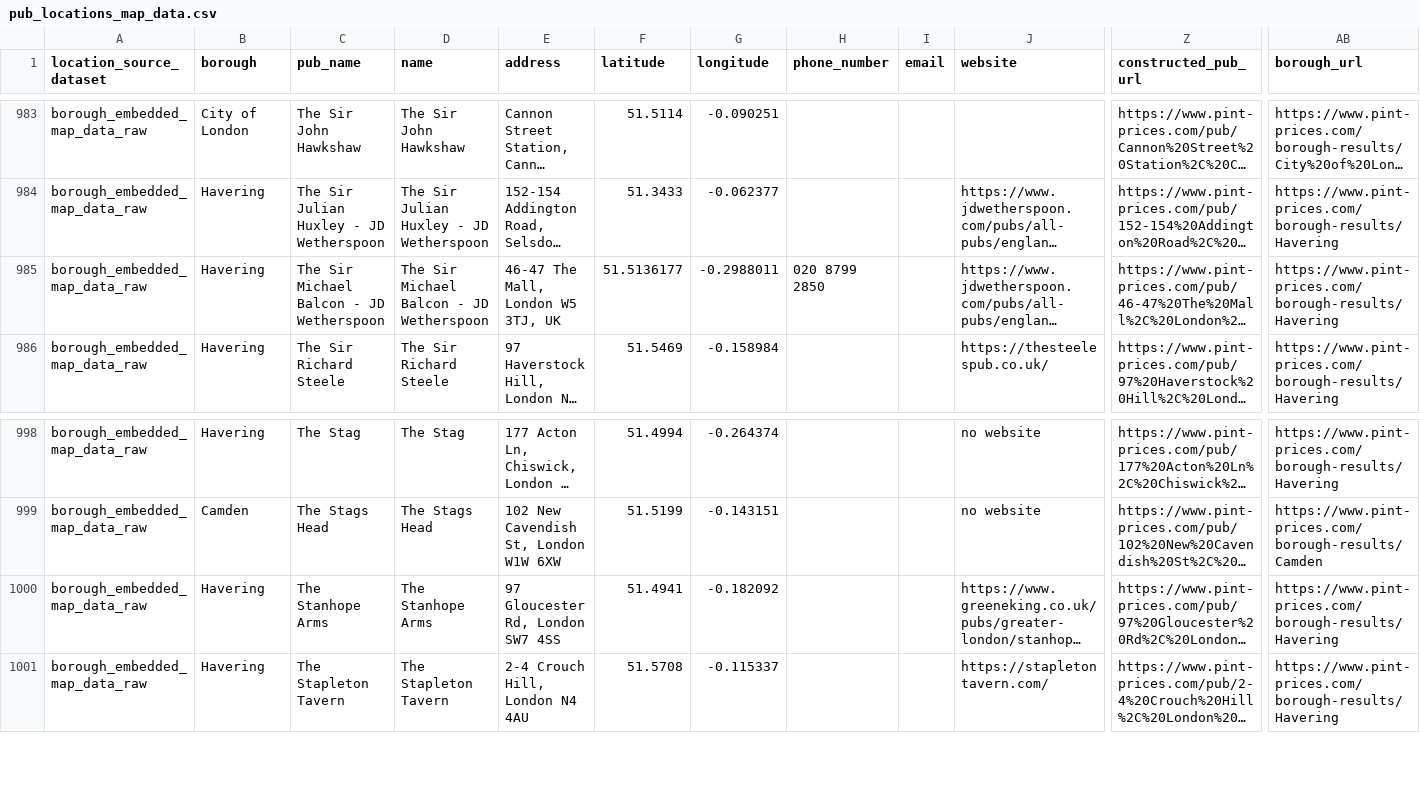
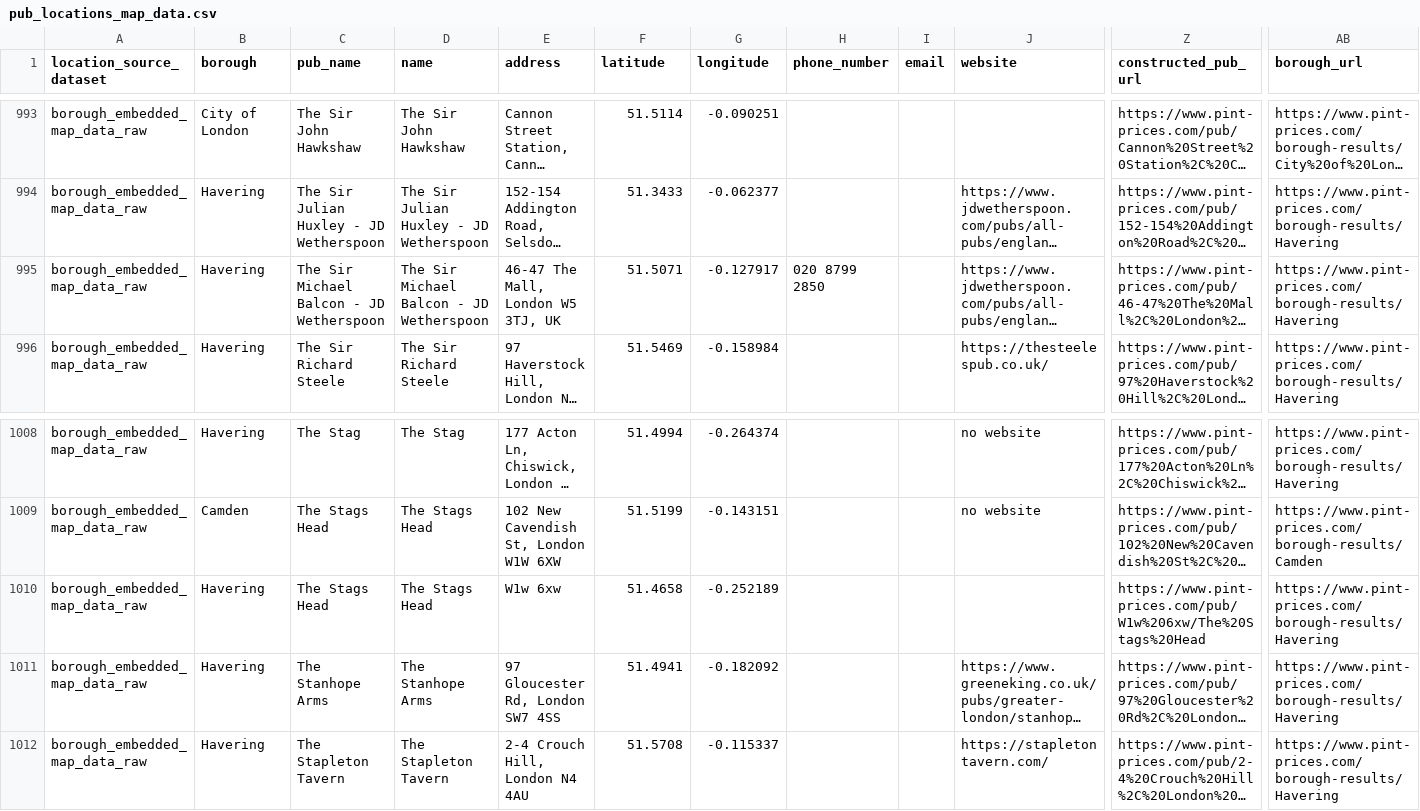
Before and after one commit to Singularityszn/pubmax, a CSV file: data/pub_locations_map_data.csv, drawn as a sheet; only a part is shown, gaps mark what is left out; long unchanged cells end in …; addresses are those after the commit; rows hold the shown columns only; the diff covers the shown part only; the diff names each change by its address in the sheet, - before the commit and + after, or states it on an @@ line.

```diff
--- a/data/pub_locations_map_data.csv
+++ b/data/pub_locations_map_data.csv
-F995 (latitude): 51.5136177
+F995 (latitude): 51.5071
-G995 (longitude): -0.2988011
+G995 (longitude): -0.127917
+row 1010: borough_embedded_map_data_raw | Havering | The Stags Head | The Stags Head | W1w 6xw | 51.4658 | -0.252189 |  |  |  | https://www.pint-prices.com/pub/W1w%206xw/The%20Stags%20Head | https://www.pint-prices.com/borough-results/Havering
```
Also changed, not shown: 10 added rows elsewhere in this file, 9 other files.
